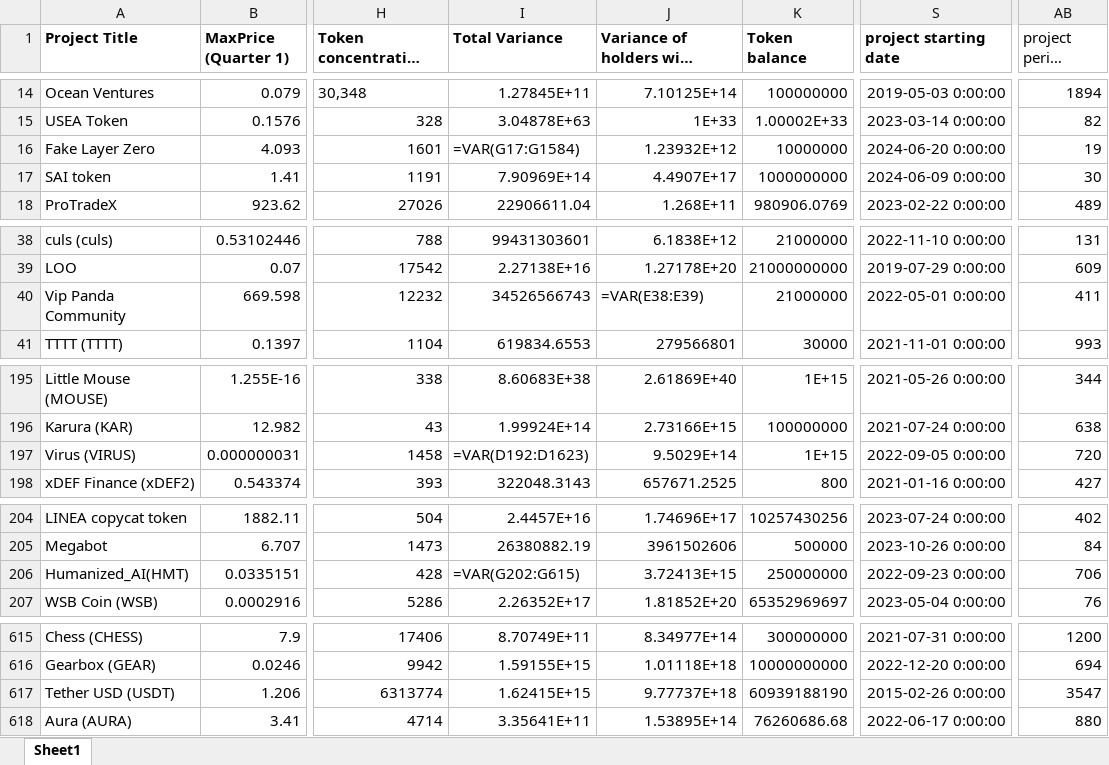
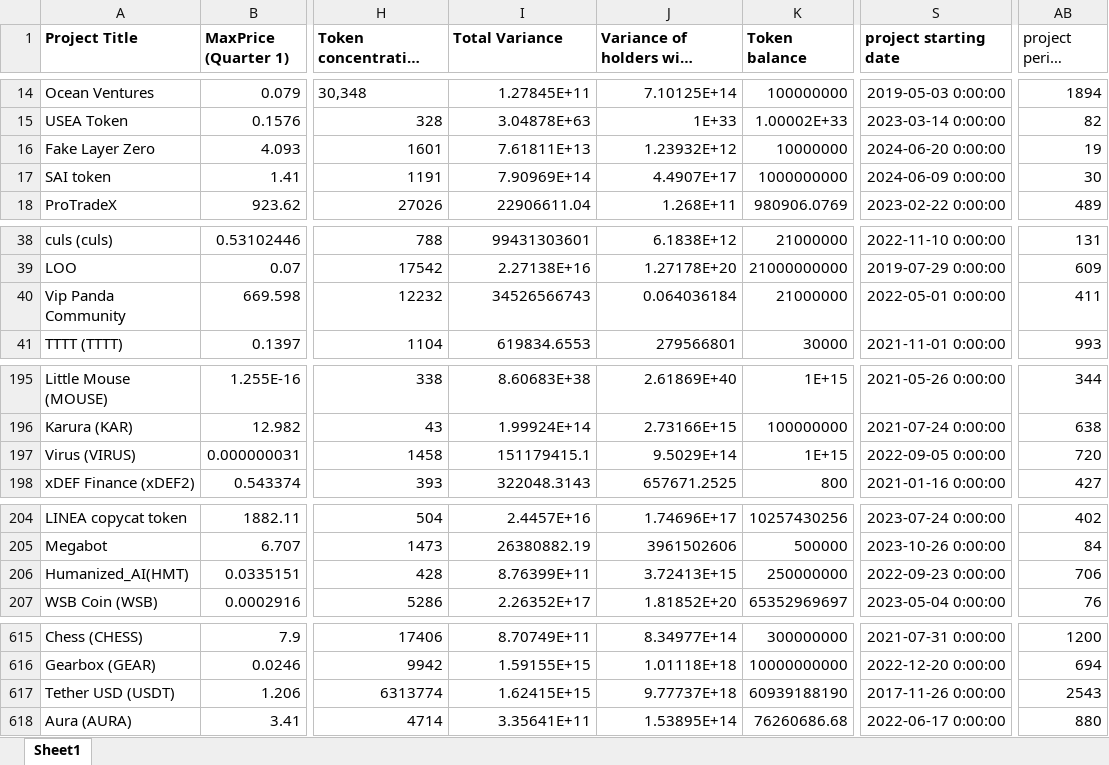
Before and after one commit to Luero/ML_RugPull_Detector, an Excel workbook: data/TM-RugPull_with_project_period.xlsx, sheet Sheet1, drawn as a sheet; only a part is shown, gaps mark what is left out; long unchanged cells end in …; values as stored, in another font and other column widths than the file's, no borders; formulas without a stored value are shown as written; the diff covers the shown part only; the diff names each change by its address in the sheet, - before the commit and + after, or states it on an @@ line.

Commit message:
Update project period, fix the bug

```diff
--- a/data/TM-RugPull_with_project_period.xlsx (sheet Sheet1)
+++ b/data/TM-RugPull_with_project_period.xlsx (sheet Sheet1)
-I16 (Total Variance): =VAR(G17:G1584)
+I16 (Total Variance): 7.61811E+13
-J40: =VAR(E38:E39)
+J40: 0.064036184
-I197 (Total Variance): =VAR(D192:D1623)
+I197 (Total Variance): 151179415.1
-I206 (Total Variance): =VAR(G202:G615)
+I206 (Total Variance): 8.76399E+11
-S617 (project starting date): 2015-02-26 0:00:00
+S617 (project starting date): 2017-11-26 0:00:00
-AB617 (project period (days)): 3547
+AB617 (project period (days)): 2543
```
Also changed, not shown: 32 edited cells elsewhere in this sheet, data/TM-RugPull_prepared_for_enrichment.xlsx, 2 other files.
